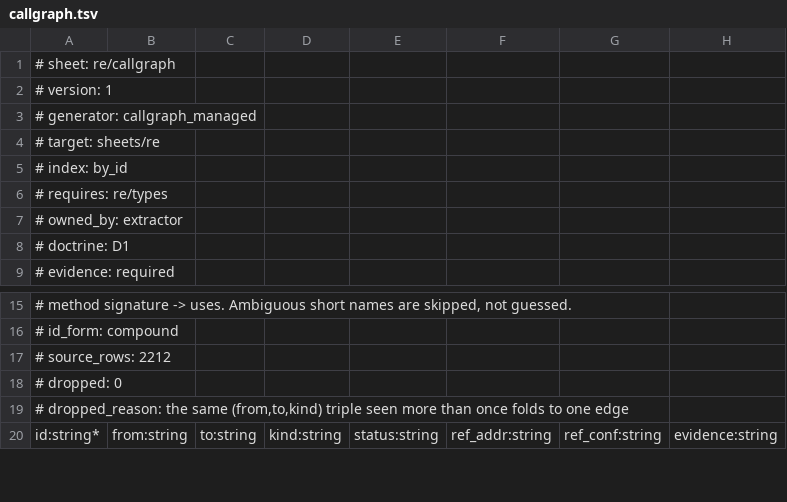
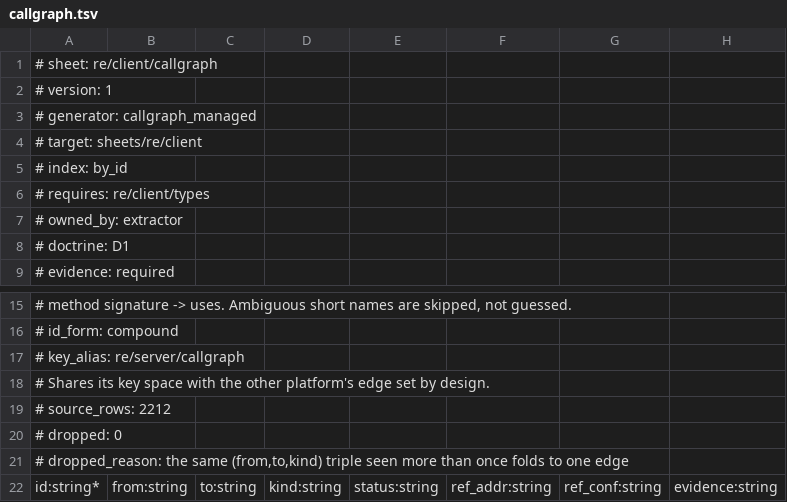
Before and after one commit to smileybaal/terra-rust, a TSV file: sheets/re/client/callgraph.tsv (was sheets/re/callgraph.tsv), drawn as a sheet; only a part is shown, gaps mark what is left out.

Commit message:
split re/ into client and server sheet sets over separate binaries
Completely separate sheets for Terraria.exe and TerrariaServer.exe, as requested.nnsheets/re/client/{types,methods,callgraph,triage,functions,strings,types_pe}.tsvnsheets/re/server/{types,methods,callgraph,triage}.tsvnsheets/re/{assets,sources}.tsv stay shared: both binaries load the same Content/ and share 1544 of 1547 type ids.

This retires re/platform_split.tsv. The split is now a query over two real relations rather than a hand-maintained 12-row copy of one, which is the MDD's own preference for derivable data.

Overlapping the two type sheets found what the hand-written delta could not: the entity-list comparison only saw type NAMES, so it could not see that terraria.netplay (29 vs 31 fields) and terraria.initializers.chromainitializer (17 vs 11) are conditionally compiled and genuinely differ between builds. Both are now regression tests.

Fixing overlap required declaring RESERVED_COLS: artifact, ref_addr, ref_conf, evidence, ref_src, status, kind, notes, tok are provenance, not data. Without it the comparison reported covered 0 / divergent 4640 for 1546 identical types, because each platform's artifact path carries its own prefix. Comparing provenance as data can never show agreement between two producers.

Preflight clean: 22 sheets, 161760 rows, 192 columns, 0 errors, 0 warnings. E-L0-CROSSKEY resolved by declaring the intended cross-platform joins in key_alias rather than namespacing the ids apart. All harnesses pass: 8 demo tests, 31/31 sweep codes, 8/8 fixture diagnostics, truncation.

```diff
--- a/sheets/re/callgraph.tsv
+++ b/sheets/re/client/callgraph.tsv
@@ -1,7 +1,7 @@
-# sheet: re/callgraph
+# sheet: re/client/callgraph
 # version: 1
 # generator: callgraph_managed
-# target: sheets/re
+# target: sheets/re/client
 # index: by_id
-# requires: re/types
+# requires: re/client/types
 # owned_by: extractor
@@ -16,2 +16,4 @@
 # id_form: compound
+# key_alias: re/server/callgraph
+# Shares its key space with the other platform's edge set by design.
 # source_rows: 2212
```
Also changed, not shown: sheets/01-schema.tsv, sheets/decisions.tsv, 22 other files.
